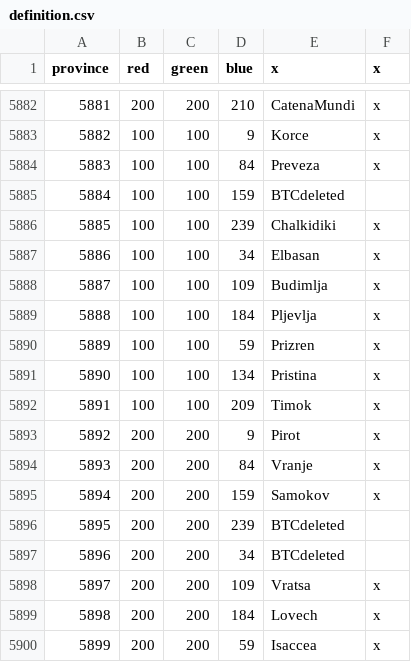
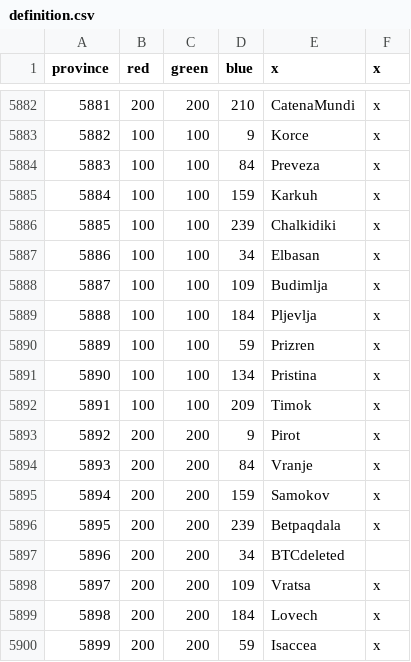
Before and after one commit to AlejandroGiner/Lux-in-Tenebris, a CSV file: map/definition.csv, drawn as a sheet; only a part is shown, gaps mark what is left out.

Commit message:
New province and wasteland central asia. WIP

```diff
--- a/map/definition.csv
+++ b/map/definition.csv
@@ -5884,3 +5884,3 @@ province;red;green;blue;x;x
 5883;100;100;84;Preveza;x
-5884;100;100;159;BTCdeleted
+5884;100;100;159;Karkuh;x
 5885;100;100;239;Chalkidiki;x
@@ -5895,3 +5895,3 @@ province;red;green;blue;x;x
 5894;200;200;159;Samokov;x
-5895;200;200;239;BTCdeleted
+5895;200;200;239;Betpaqdala;x
 5896;200;200;34;BTCdeleted
```
Also changed, not shown: 14 other files.
